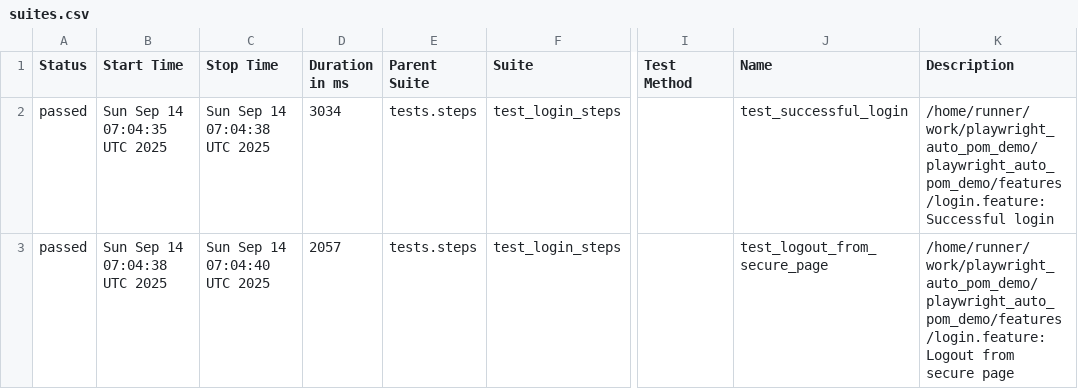
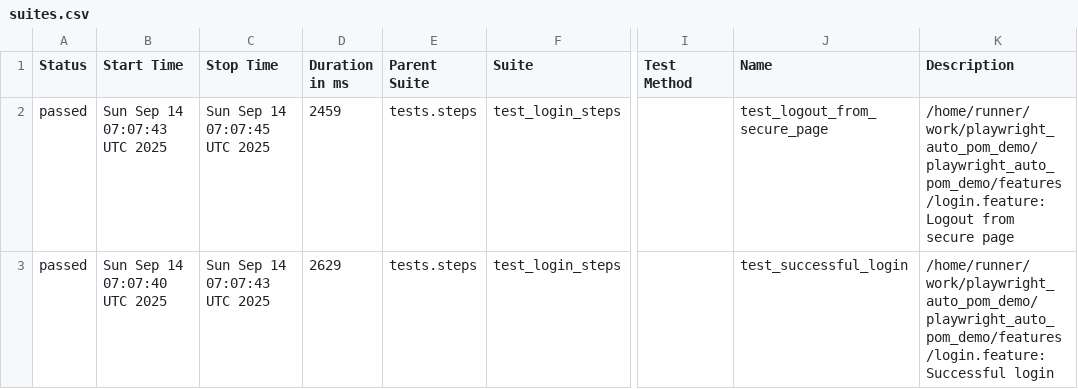
Before and after one commit to erniux/playwrigh_auto_pom_demo, a CSV file: data/suites.csv, drawn as a sheet; only a part is shown, gaps mark what is left out; the diff names each change by its address in the sheet, - before the commit and + after, or states it on an @@ line.

```diff
--- a/data/suites.csv
+++ b/data/suites.csv
-B2 (Start Time): Sun Sep 14 07:04:35 UTC 2025
+B2 (Start Time): Sun Sep 14 07:07:43 UTC 2025
-C2 (Stop Time): Sun Sep 14 07:04:38 UTC 2025
+C2 (Stop Time): Sun Sep 14 07:07:45 UTC 2025
-D2 (Duration in ms): 3034
+D2 (Duration in ms): 2459
-J2 (Name): test_successful_login
+J2 (Name): test_logout_from_secure_page
-K2 (Description): /home/runner/work/playwright_auto_pom_demo/playwright_auto_pom_demo/features/login.feature: Successful login
+K2 (Description): /home/runner/work/playwright_auto_pom_demo/playwright_auto_pom_demo/features/login.feature: Logout from secure page
-B3 (Start Time): Sun Sep 14 07:04:38 UTC 2025
+B3 (Start Time): Sun Sep 14 07:07:40 UTC 2025
-C3 (Stop Time): Sun Sep 14 07:04:40 UTC 2025
+C3 (Stop Time): Sun Sep 14 07:07:43 UTC 2025
-D3 (Duration in ms): 2057
+D3 (Duration in ms): 2629
-J3 (Name): test_logout_from_secure_page
+J3 (Name): test_successful_login
-K3 (Description): /home/runner/work/playwright_auto_pom_demo/playwright_auto_pom_demo/features/login.feature: Logout from secure page
+K3 (Description): /home/runner/work/playwright_auto_pom_demo/playwright_auto_pom_demo/features/login.feature: Successful login
```
Also changed, not shown: 20 other files.
